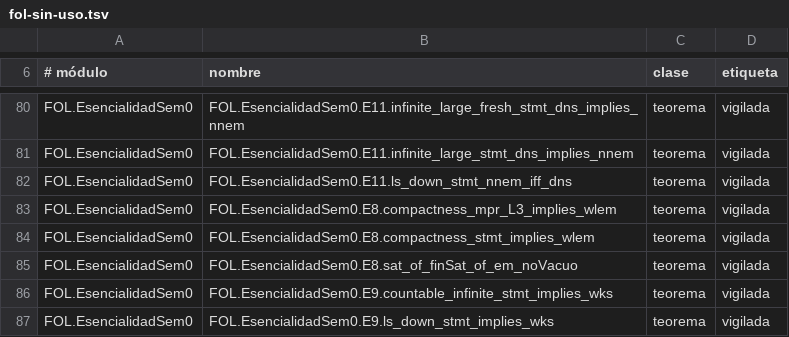
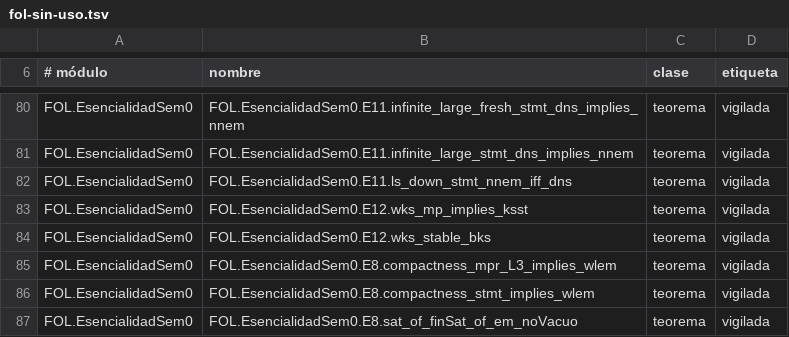
Before and after one commit to julian1c2a/ROBINSON_PlusPlus, a TSV file: doc/control/fol-sin-uso.tsv, drawn as a sheet; only a part is shown, gaps mark what is left out; the shorter side is filled out with more unchanged rows; the diff names each change by its address in the sheet, - before the commit and + after, or states it on an @@ line.

```diff
--- a/doc/control/fol-sin-uso.tsv
+++ b/doc/control/fol-sin-uso.tsv
+row 83: FOL.EsencialidadSem0 | FOL.EsencialidadSem0.E12.wks_mp_implies_ksst | teorema | vigilada
+row 84: FOL.EsencialidadSem0 | FOL.EsencialidadSem0.E12.wks_stable_bks | teorema | vigilada
```
Also changed, not shown: 6 other files.
